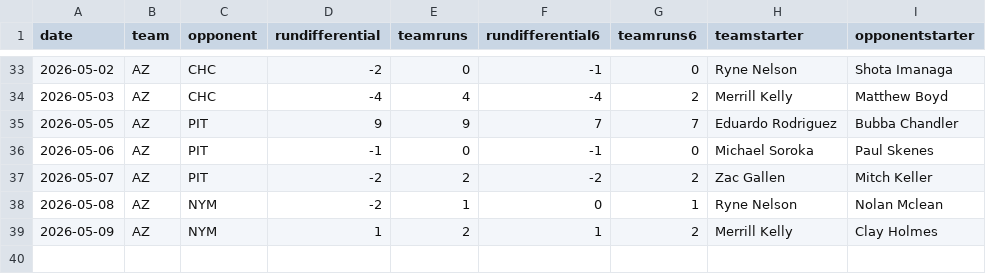
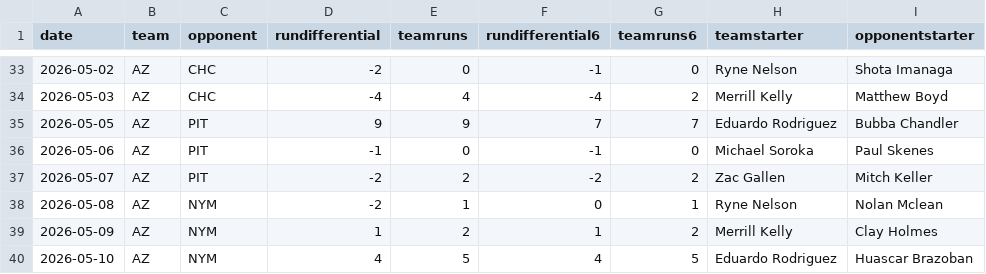
Before and after one commit to fantasy-toolz/mlb-predictions, a CSV file: data/2026/teams/AZ.csv, drawn as a sheet; only a part is shown, gaps mark what is left out; the diff names each change by its address in the sheet, - before the commit and + after, or states it on an @@ line.

```diff
--- a/data/2026/teams/AZ.csv
+++ b/data/2026/teams/AZ.csv
+row 40: 2026-05-10 | AZ | NYM | 4 | 5 | 4 | 5 | Eduardo Rodriguez | Huascar Brazoban
```
Also changed, not shown: data/2026/teams/CHC.csv, data/2026/teams/CLE.csv, 31 other files.
